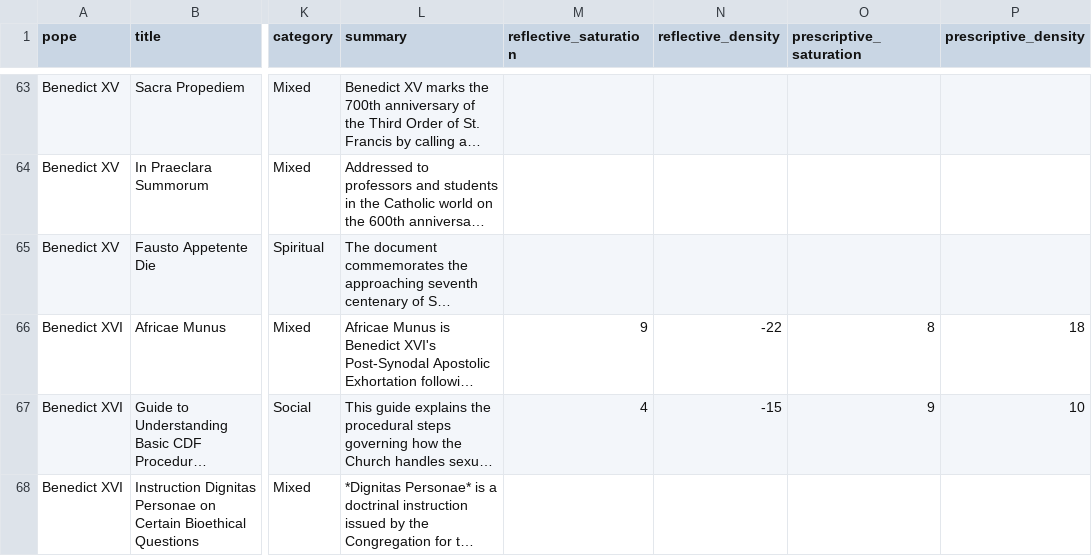
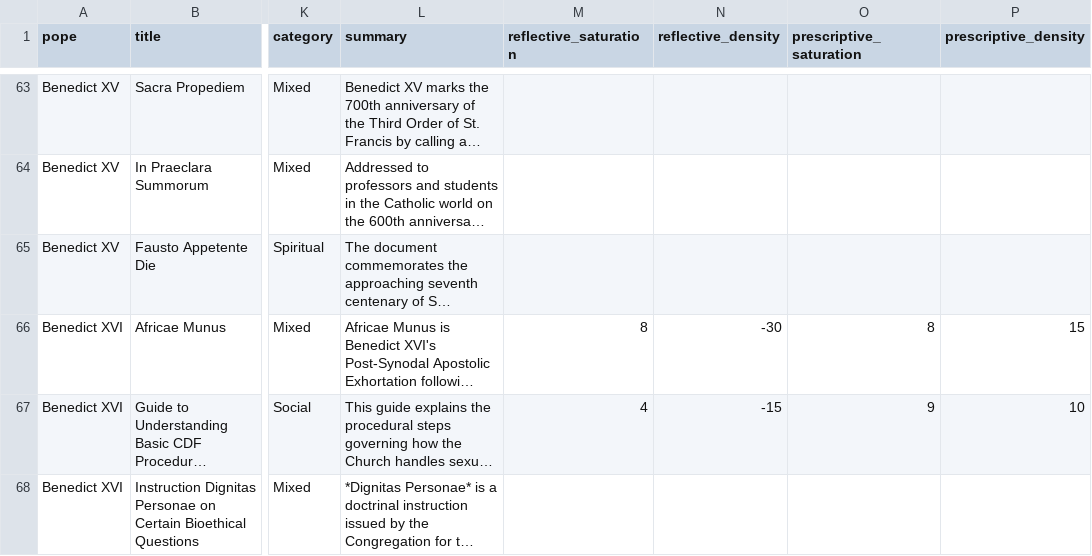
Before and after one commit to nirubanxp413/papalpapers, a CSV file: data/encyclicals.csv, drawn as a sheet; only a part is shown, gaps mark what is left out; long unchanged cells end in …; the diff names each change by its address in the sheet, - before the commit and + after, or states it on an @@ line.

```diff
--- a/data/encyclicals.csv
+++ b/data/encyclicals.csv
-M66 (reflective_saturation): 9
+M66 (reflective_saturation): 8
-N66 (reflective_density): -22
+N66 (reflective_density): -30
-P66 (prescriptive_density): 18
+P66 (prescriptive_density): 15
```
Also changed, not shown: 1 other file.
